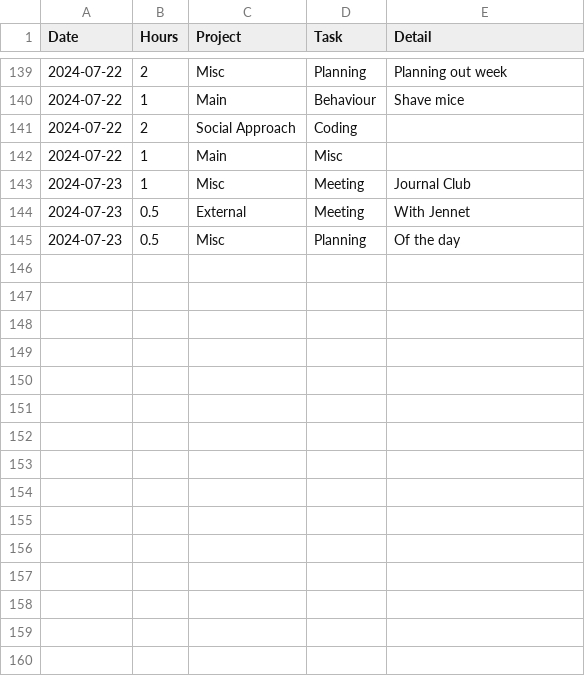
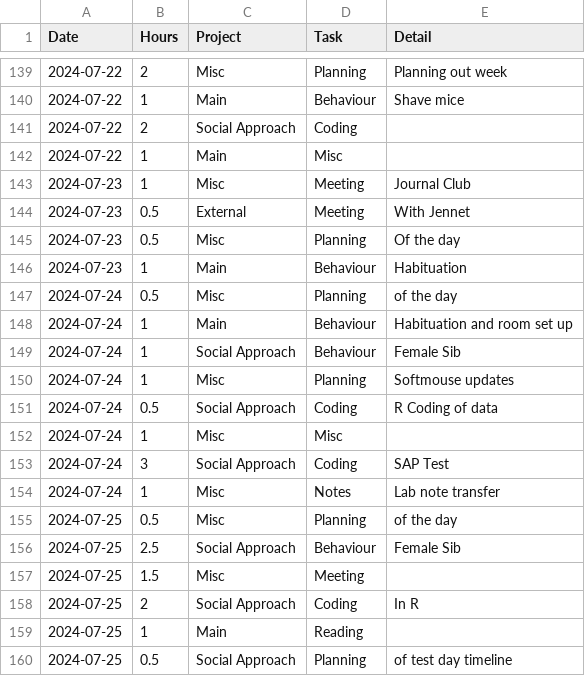
Before and after one commit to Hiro-The-Great/Lab-Hours, a CSV file: Hours.csv, drawn as a sheet; only a part is shown, gaps mark what is left out.

```diff
--- a/Hours.csv
+++ b/Hours.csv
@@ -145 +145,16 @@
 2024-07-23,0.5,Misc,Planning,Of the day
+2024-07-23,1,Main,Behaviour,Habituation
+2024-07-24,0.5,Misc,Planning,of the day
+2024-07-24,1,Main,Behaviour,Habituation and room set up
+2024-07-24,1,Social Approach,Behaviour,Female Sib
+2024-07-24,1,Misc,Planning,Softmouse updates
+2024-07-24,0.5,Social Approach,Coding,R Coding of data
+2024-07-24,1,Misc,Misc,
+2024-07-24,3,Social Approach,Coding,SAP Test
+2024-07-24,1,Misc,Notes,Lab note transfer
+2024-07-25,0.5,Misc,Planning,of the day
+2024-07-25,2.5,Social Approach,Behaviour,Female Sib
+2024-07-25,1.5,Misc,Meeting,
+2024-07-25,2,Social Approach,Coding,In R
+2024-07-25,1,Main,Reading,
+2024-07-25,0.5,Social Approach,Planning,of test day timeline
```
Also changed, not shown: 2 other files.
